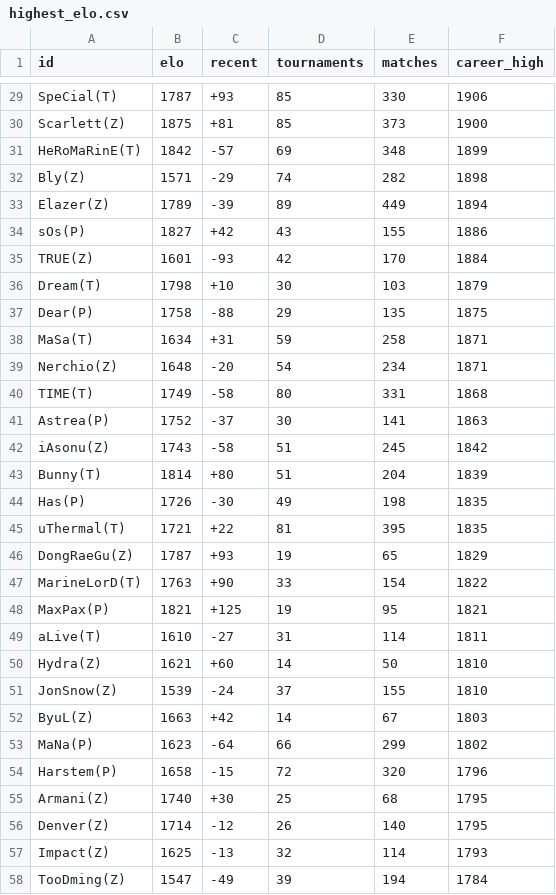
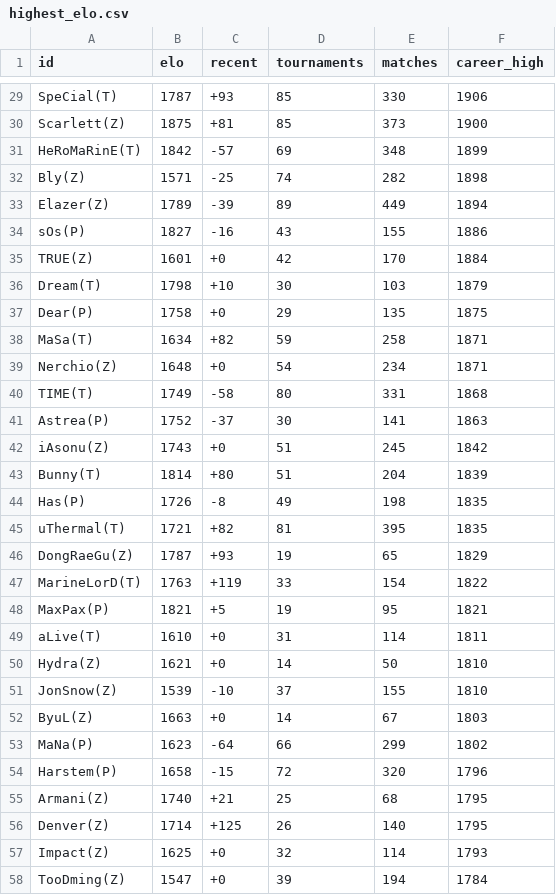
Before and after one commit to jacobvsdanniel/sc2_elo, a CSV file: highest_elo.csv, drawn as a sheet; only a part is shown, gaps mark what is left out; the diff covers the shown part only.

Commit message:
fix recent elo change computation

```diff
--- a/highest_elo.csv
+++ b/highest_elo.csv
@@ -31,28 +31,28 @@ Scarlett(Z),1875,+81,85,373,1900
 HeRoMaRinE(T),1842,-57,69,348,1899
-Bly(Z),1571,-29,74,282,1898
+Bly(Z),1571,-25,74,282,1898
 Elazer(Z),1789,-39,89,449,1894
-sOs(P),1827,+42,43,155,1886
-TRUE(Z),1601,-93,42,170,1884
+sOs(P),1827,-16,43,155,1886
+TRUE(Z),1601,+0,42,170,1884
 Dream(T),1798,+10,30,103,1879
-Dear(P),1758,-88,29,135,1875
-MaSa(T),1634,+31,59,258,1871
-Nerchio(Z),1648,-20,54,234,1871
+Dear(P),1758,+0,29,135,1875
+MaSa(T),1634,+82,59,258,1871
+Nerchio(Z),1648,+0,54,234,1871
 TIME(T),1749,-58,80,331,1868
 Astrea(P),1752,-37,30,141,1863
-iAsonu(Z),1743,-58,51,245,1842
+iAsonu(Z),1743,+0,51,245,1842
 Bunny(T),1814,+80,51,204,1839
-Has(P),1726,-30,49,198,1835
-uThermal(T),1721,+22,81,395,1835
+Has(P),1726,-8,49,198,1835
+uThermal(T),1721,+82,81,395,1835
 DongRaeGu(Z),1787,+93,19,65,1829
-MarineLorD(T),1763,+90,33,154,1822
-MaxPax(P),1821,+125,19,95,1821
-aLive(T),1610,-27,31,114,1811
-Hydra(Z),1621,+60,14,50,1810
-JonSnow(Z),1539,-24,37,155,1810
-ByuL(Z),1663,+42,14,67,1803
+MarineLorD(T),1763,+119,33,154,1822
+MaxPax(P),1821,+5,19,95,1821
+aLive(T),1610,+0,31,114,1811
+Hydra(Z),1621,+0,14,50,1810
+JonSnow(Z),1539,-10,37,155,1810
+ByuL(Z),1663,+0,14,67,1803
 MaNa(P),1623,-64,66,299,1802
 Harstem(P),1658,-15,72,320,1796
-Armani(Z),1740,+30,25,68,1795
-Denver(Z),1714,-12,26,140,1795
-Impact(Z),1625,-13,32,114,1793
-TooDming(Z),1547,-49,39,194,1784
+Armani(Z),1740,+21,25,68,1795
+Denver(Z),1714,+125,26,140,1795
+Impact(Z),1625,+0,32,114,1793
+TooDming(Z),1547,+0,39,194,1784
```
Also changed, not shown: 88 edited cells elsewhere in this file, player_elo.csv, 1 other file.
